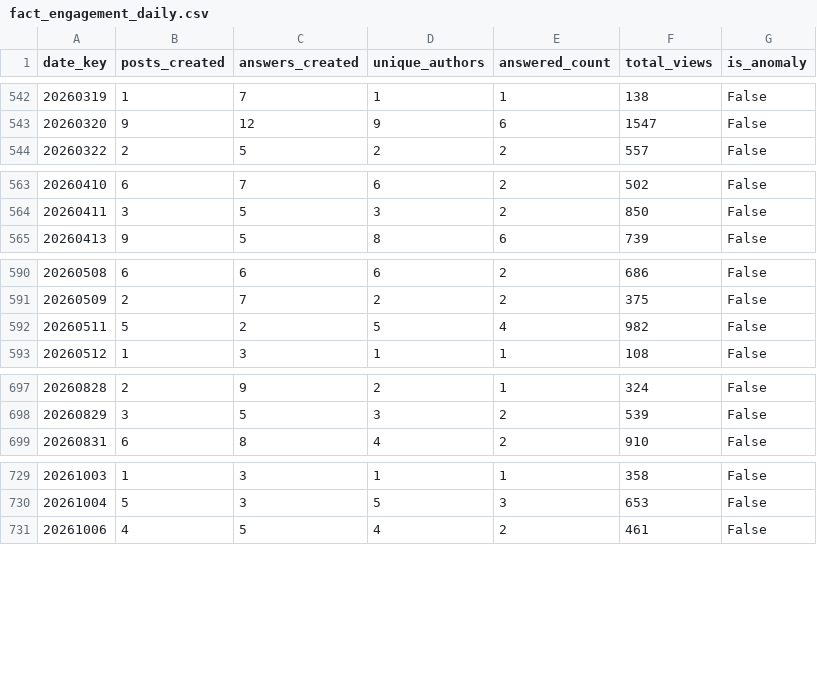
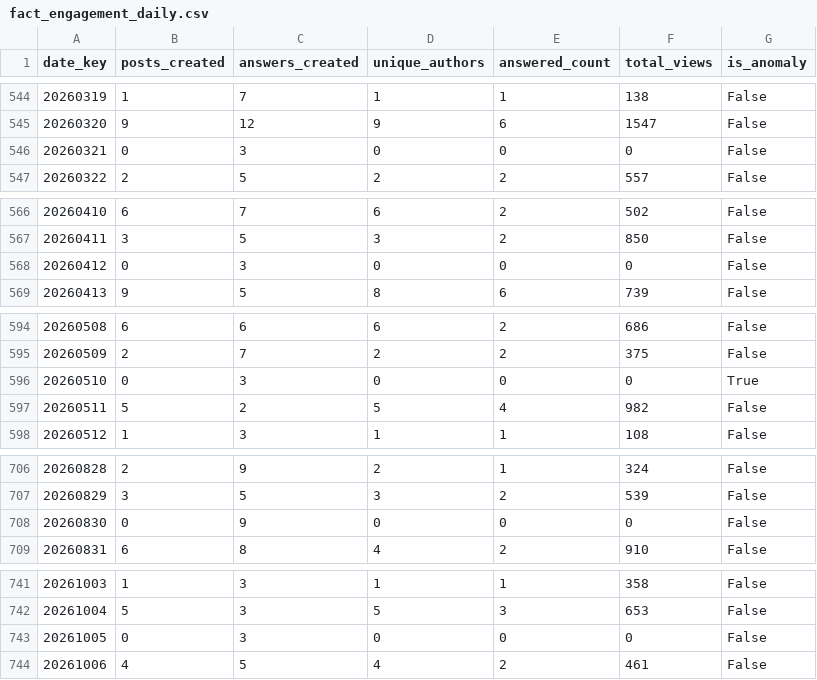
Before and after one commit to AbhiramCommits/CommunityTopicRadar, a CSV file: exports/fact_engagement_daily.csv, drawn as a sheet; only a part is shown, gaps mark what is left out; the diff covers the shown part only.

```diff
--- a/exports/fact_engagement_daily.csv
+++ b/exports/fact_engagement_daily.csv
@@ -543,2 +545,3 @@ date_key,posts_created,answers_created,unique_authors,answered_count,total_views
 20260320,9,12,9,6,1547,False
+20260321,0,3,0,0,0,False
 20260322,2,5,2,2,557,False
@@ -564,2 +567,3 @@ date_key,posts_created,answers_created,unique_authors,answered_count,total_views
 20260411,3,5,3,2,850,False
+20260412,0,3,0,0,0,False
 20260413,9,5,8,6,739,False
@@ -591,2 +595,3 @@ date_key,posts_created,answers_created,unique_authors,answered_count,total_views
 20260509,2,7,2,2,375,False
+20260510,0,3,0,0,0,True
 20260511,5,2,5,4,982,False
@@ -698,2 +707,3 @@ date_key,posts_created,answers_created,unique_authors,answered_count,total_views
 20260829,3,5,3,2,539,False
+20260830,0,9,0,0,0,False
 20260831,6,8,4,2,910,False
@@ -730,2 +742,3 @@ date_key,posts_created,answers_created,unique_authors,answered_count,total_views
 20261004,5,3,5,3,653,False
+20261005,0,3,0,0,0,False
 20261006,4,5,4,2,461,False
```
Also changed, not shown: 9 added rows and 4 edited cells elsewhere in this file, exports/fact_anomaly.csv, reports/anomalies.csv, 16 other files.
